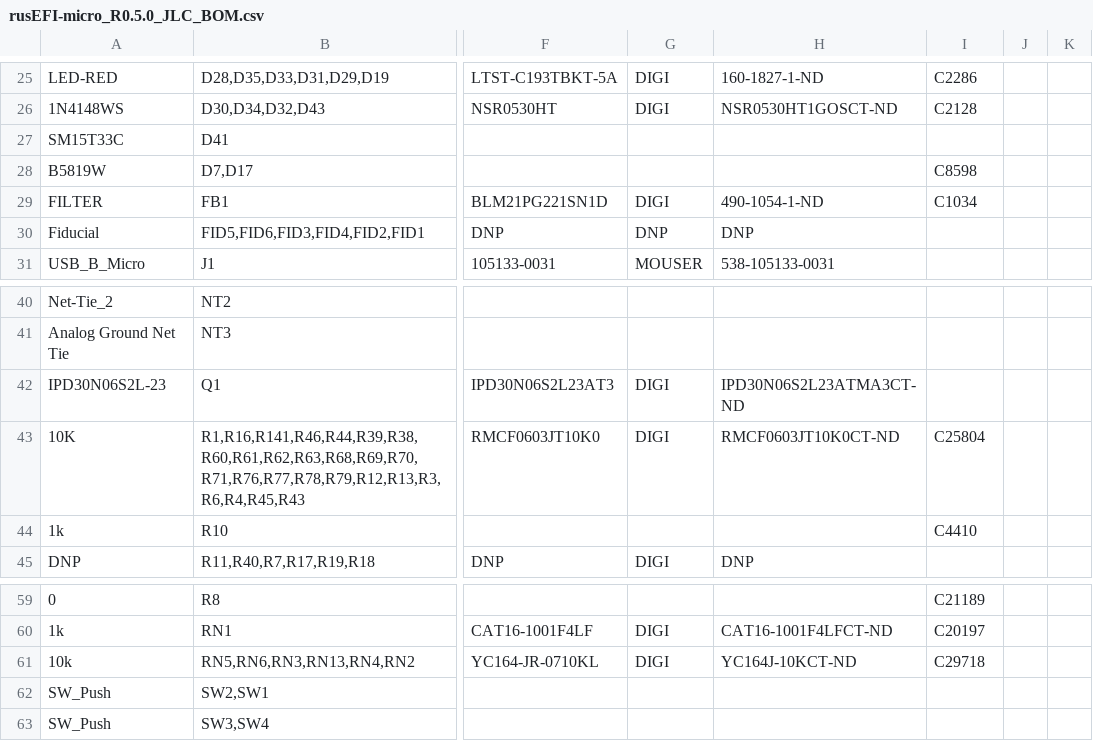
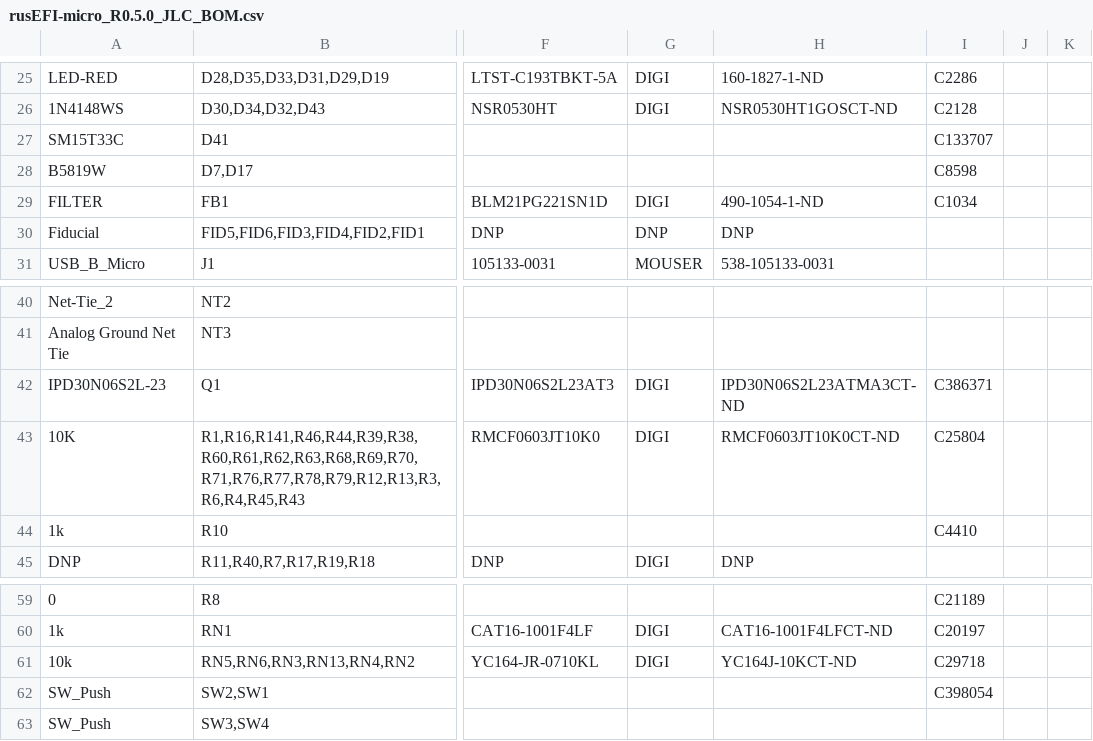
Before and after one commit to rusefi/hw_microRusEfi, a CSV file: gerbers/0.5.0/rusEFI-micro_R0.5.0_JLC_BOM.csv, drawn as a sheet; only a part is shown, gaps mark what is left out; the diff names each change by its address in the sheet, - before the commit and + after, or states it on an @@ line.

```diff
--- a/gerbers/0.5.0/rusEFI-micro_R0.5.0_JLC_BOM.csv
+++ b/gerbers/0.5.0/rusEFI-micro_R0.5.0_JLC_BOM.csv
-I27: (empty)
+I27: C133707
-I42: (empty)
+I42: C386371
-I62: (empty)
+I62: C398054
```
Also changed, not shown: 5 other files.
